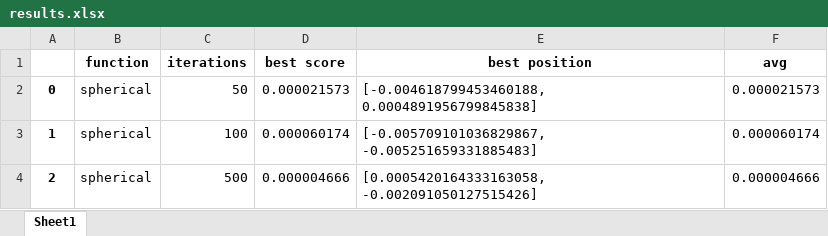
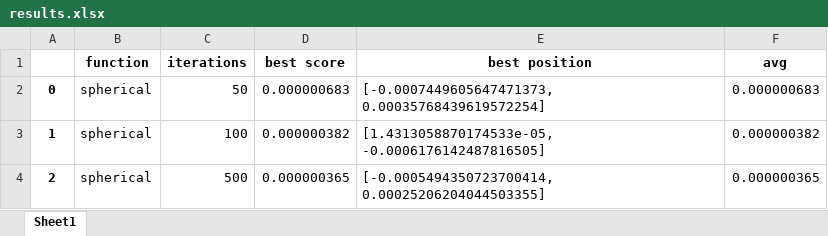
Before and after one commit to AnimeshKumarSingh0606/Text-summarization-using-CSO, an Excel workbook: results.xlsx, sheet Sheet1, drawn as a sheet; values as stored, in another font and other column widths than the file's, no borders; the diff names each change by its address in the sheet, - before the commit and + after, or states it on an @@ line.

```diff
--- a/results.xlsx (sheet Sheet1)
+++ b/results.xlsx (sheet Sheet1)
-D2 (best score): 0.000021573
+D2 (best score): 0.000000683
-E2 (best position): [-0.004618799453460188, 0.0004891956799845838]
+E2 (best position): [-0.0007449605647471373, 0.00035768439619572254]
-F2 (avg): 0.000021573
+F2 (avg): 0.000000683
-D3 (best score): 0.000060174
+D3 (best score): 0.000000382
-E3 (best position): [-0.005709101036829867, -0.005251659331885483]
+E3 (best position): [1.4313058870174533e-05, -0.0006176142487816505]
-F3 (avg): 0.000060174
+F3 (avg): 0.000000382
-D4 (best score): 0.000004666
+D4 (best score): 0.000000365
-E4 (best position): [0.0005420164333163058, -0.002091050127515426]
+E4 (best position): [-0.0005494350723700414, 0.00025206204044503355]
-F4 (avg): 0.000004666
+F4 (avg): 0.000000365
```
Also changed, not shown: 2 other files.
